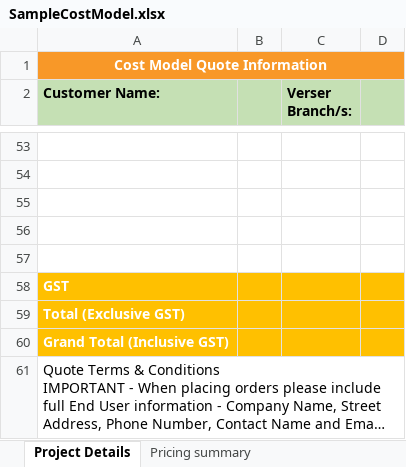
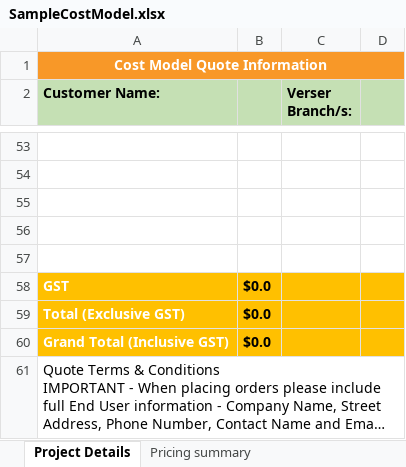
Before and after one commit to VerserGitRepository/VerserAssetLeasing, an Excel workbook: VerserAssetleasingServiceInterface/Assets/SampleCostModel.xlsx, sheet Project Details, drawn as a sheet; only a part is shown, gaps mark what is left out; long unchanged cells end in …; values as stored, in another font and other column widths than the file's, no borders; charts and pictures not drawn; the diff names each change by its address in the sheet, - before the commit and + after, or states it on an @@ line.

Commit message:
excel changes

```diff
--- a/VerserAssetleasingServiceInterface/Assets/SampleCostModel.xlsx (sheet Project Details)
+++ b/VerserAssetleasingServiceInterface/Assets/SampleCostModel.xlsx (sheet Project Details)
-B58:B60: (empty)
+B58:B60: $0.0
```
Also changed, not shown: 2 other files.
